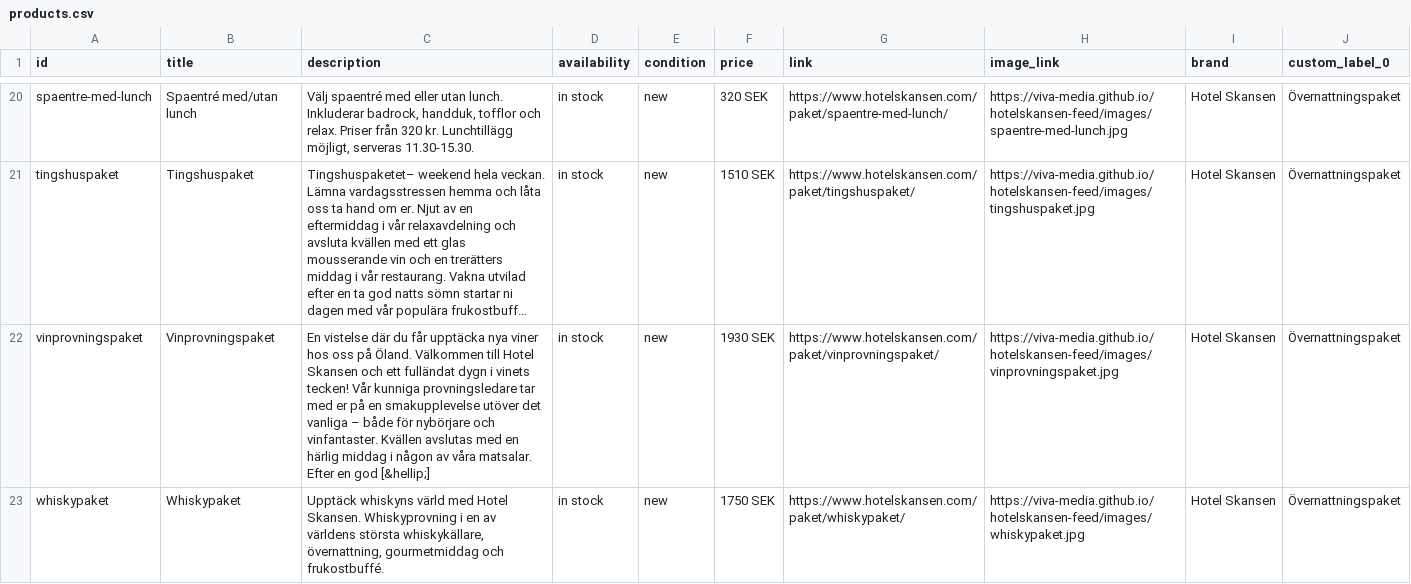
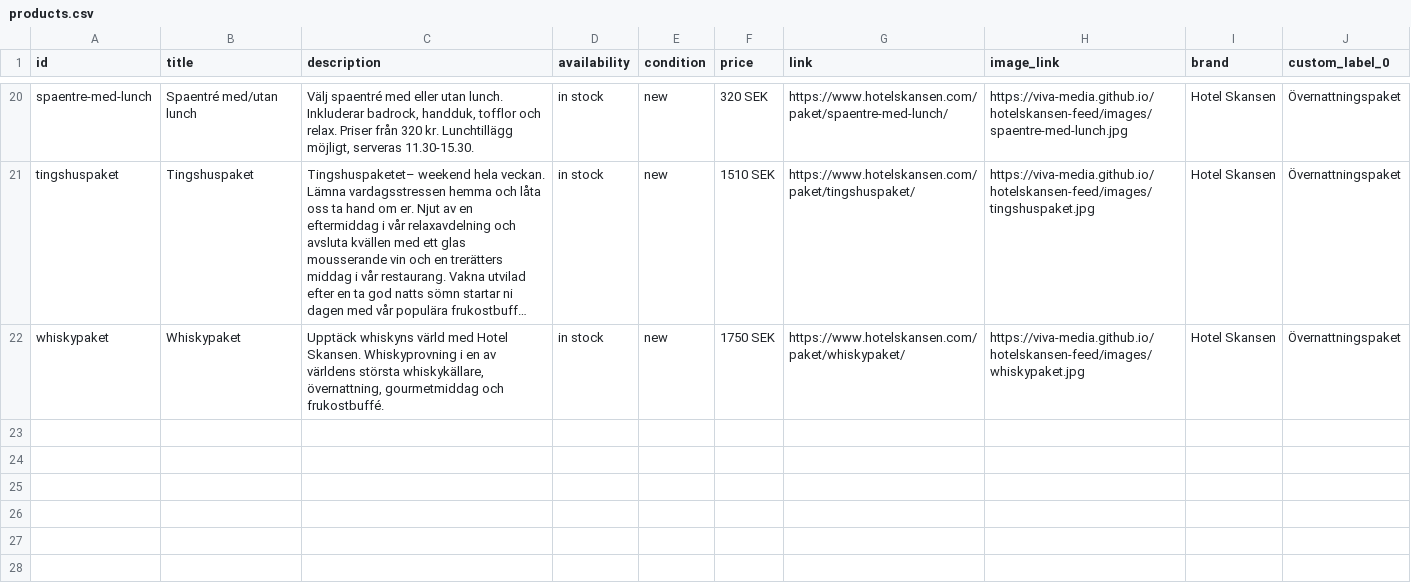
Before and after one commit to Viva-Media/hotelskansen-feed, a CSV file: products.csv, drawn as a sheet; only a part is shown, gaps mark what is left out; long unchanged cells end in …; the diff names each change by its address in the sheet, - before the commit and + after, or states it on an @@ line.

```diff
--- a/products.csv
+++ b/products.csv
-row 22: vinprovningspaket | Vinprovningspaket | En vistelse där du får upptäcka nya viner hos oss på Öland. Välkommen till Hotel Skansen och ett fulländat dygn i vinets tecken! Vår kunniga provningsledare tar med er på en smakupplevelse utöver det vanliga – både för nybörjare och vinfantaster. Kvällen avslutas med en härlig middag i någon av våra matsalar. Efter en god [&hellip;] | in stock | new | 1930 SEK | https://www.hotelskansen.com/paket/vinprovningspaket/ | https://viva-media.github.io/hotelskansen-feed/images/vinprovningspaket.jpg | Hotel Skansen | Övernattningspaket
```
Also changed, not shown: destinations.csv, feed.csv, 5 other files.
